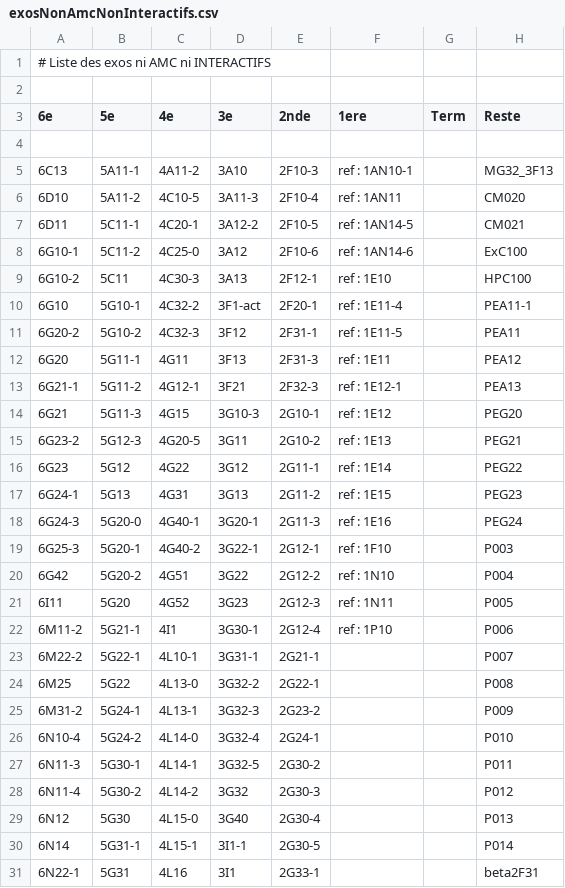
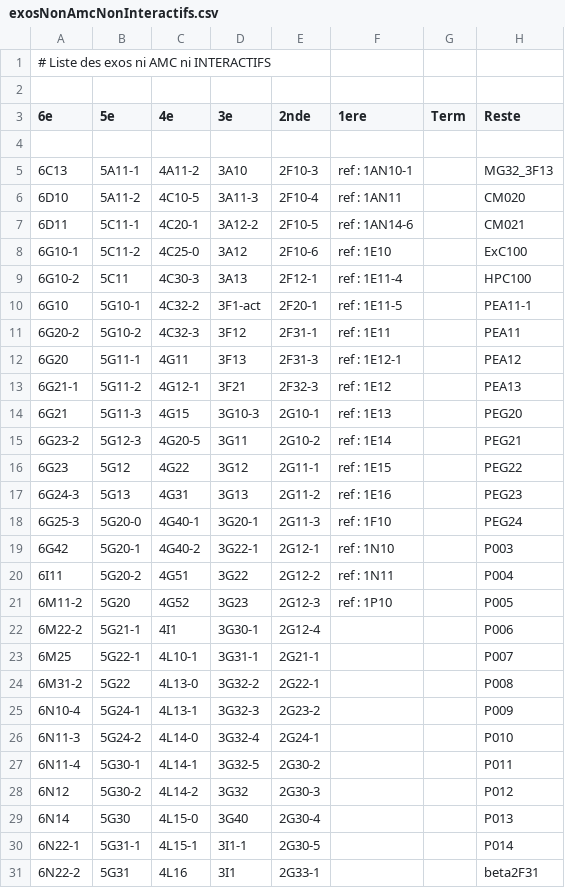
Before and after one commit to mathalea/mathalea, a CSV file: src/csv/exosNonAmcNonInteractifs.csv, drawn as a sheet; only a part is shown; the diff covers the shown part only.

```diff
--- a/src/csv/exosNonAmcNonInteractifs.csv
+++ b/src/csv/exosNonAmcNonInteractifs.csv
@@ -6,26 +6,26 @@
 6D10,5A11-2,4C10-5,3A11-3,2F10-4,ref : 1AN11,,CM020
-6D11,5C11-1,4C20-1,3A12-2,2F10-5,ref : 1AN14-5,,CM021
-6G10-1,5C11-2,4C25-0,3A12,2F10-6,ref : 1AN14-6,,ExC100
-6G10-2,5C11,4C30-3,3A13,2F12-1,ref : 1E10,,HPC100
-6G10,5G10-1,4C32-2,3F1-act,2F20-1,ref : 1E11-4,,PEA11-1
-6G20-2,5G10-2,4C32-3,3F12,2F31-1,ref : 1E11-5,,PEA11
-6G20,5G11-1,4G11,3F13,2F31-3,ref : 1E11,,PEA12
-6G21-1,5G11-2,4G12-1,3F21,2F32-3,ref : 1E12-1,,PEA13
-6G21,5G11-3,4G15,3G10-3,2G10-1,ref : 1E12,,PEG20
-6G23-2,5G12-3,4G20-5,3G11,2G10-2,ref : 1E13,,PEG21
-6G23,5G12,4G22,3G12,2G11-1,ref : 1E14,,PEG22
-6G24-1,5G13,4G31,3G13,2G11-2,ref : 1E15,,PEG23
-6G24-3,5G20-0,4G40-1,3G20-1,2G11-3,ref : 1E16,,PEG24
-6G25-3,5G20-1,4G40-2,3G22-1,2G12-1,ref : 1F10,,P003
-6G42,5G20-2,4G51,3G22,2G12-2,ref : 1N10,,P004
-6I11,5G20,4G52,3G23,2G12-3,ref : 1N11,,P005
-6M11-2,5G21-1,4I1,3G30-1,2G12-4,ref : 1P10,,P006
-6M22-2,5G22-1,4L10-1,3G31-1,2G21-1,,,P007
-6M25,5G22,4L13-0,3G32-2,2G22-1,,,P008
-6M31-2,5G24-1,4L13-1,3G32-3,2G23-2,,,P009
-6N10-4,5G24-2,4L14-0,3G32-4,2G24-1,,,P010
-6N11-3,5G30-1,4L14-1,3G32-5,2G30-2,,,P011
-6N11-4,5G30-2,4L14-2,3G32,2G30-3,,,P012
-6N12,5G30,4L15-0,3G40,2G30-4,,,P013
-6N14,5G31-1,4L15-1,3I1-1,2G30-5,,,P014
-6N22-1,5G31,4L16,3I1,2G33-1,,,beta2F31
+6D11,5C11-1,4C20-1,3A12-2,2F10-5,ref : 1AN14-6,,CM021
+6G10-1,5C11-2,4C25-0,3A12,2F10-6,ref : 1E10,,ExC100
+6G10-2,5C11,4C30-3,3A13,2F12-1,ref : 1E11-4,,HPC100
+6G10,5G10-1,4C32-2,3F1-act,2F20-1,ref : 1E11-5,,PEA11-1
+6G20-2,5G10-2,4C32-3,3F12,2F31-1,ref : 1E11,,PEA11
+6G20,5G11-1,4G11,3F13,2F31-3,ref : 1E12-1,,PEA12
+6G21-1,5G11-2,4G12-1,3F21,2F32-3,ref : 1E12,,PEA13
+6G21,5G11-3,4G15,3G10-3,2G10-1,ref : 1E13,,PEG20
+6G23-2,5G12-3,4G20-5,3G11,2G10-2,ref : 1E14,,PEG21
+6G23,5G12,4G22,3G12,2G11-1,ref : 1E15,,PEG22
+6G24-3,5G13,4G31,3G13,2G11-2,ref : 1E16,,PEG23
+6G25-3,5G20-0,4G40-1,3G20-1,2G11-3,ref : 1F10,,PEG24
+6G42,5G20-1,4G40-2,3G22-1,2G12-1,ref : 1N10,,P003
+6I11,5G20-2,4G51,3G22,2G12-2,ref : 1N11,,P004
+6M11-2,5G20,4G52,3G23,2G12-3,ref : 1P10,,P005
+6M22-2,5G21-1,4I1,3G30-1,2G12-4,,,P006
+6M25,5G22-1,4L10-1,3G31-1,2G21-1,,,P007
+6M31-2,5G22,4L13-0,3G32-2,2G22-1,,,P008
+6N10-4,5G24-1,4L13-1,3G32-3,2G23-2,,,P009
+6N11-3,5G24-2,4L14-0,3G32-4,2G24-1,,,P010
+6N11-4,5G30-1,4L14-1,3G32-5,2G30-2,,,P011
+6N12,5G30-2,4L14-2,3G32,2G30-3,,,P012
+6N14,5G30,4L15-0,3G40,2G30-4,,,P013
+6N22-1,5G31-1,4L15-1,3I1-1,2G30-5,,,P014
+6N22-2,5G31,4L16,3I1,2G33-1,,,beta2F31
```
Also changed, not shown: 9 edited cells elsewhere in this file, 4 other files.
